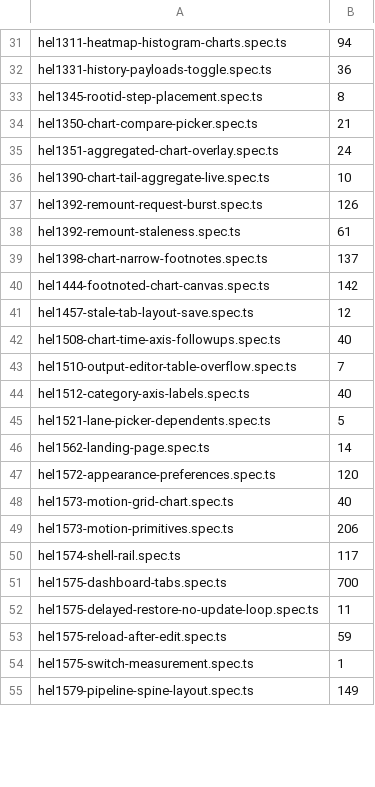
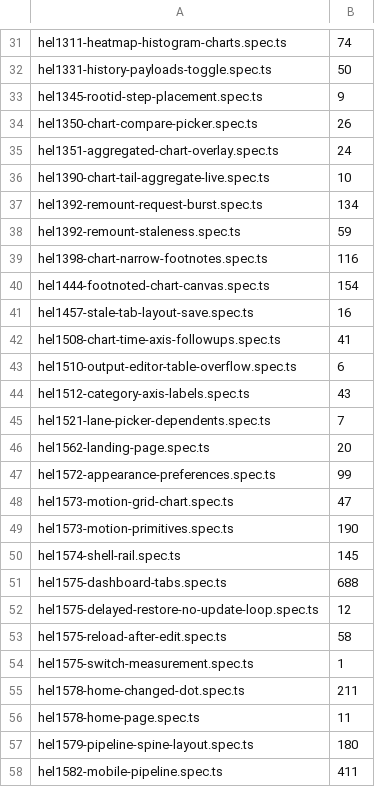
Before and after one commit to matto00/helio, a TSV file: e2e/shard-weights.tsv, drawn as a sheet; only a part is shown, gaps mark what is left out; addresses are those after the commit; the diff covers the shown part only; the diff names each change by its address in the sheet, - before the commit and + after, or states it on an @@ line.

```diff
--- a/e2e/shard-weights.tsv
+++ b/e2e/shard-weights.tsv
-B31: 94
+B31: 74
-B32: 36
+B32: 50
-B33: 8
+B33: 9
-B34: 21
+B34: 26
-B37: 126
+B37: 134
-B38: 61
+B38: 59
-B39: 137
+B39: 116
-B40: 142
+B40: 154
-B41: 12
+B41: 16
-B42: 40
+B42: 41
-B43: 7
+B43: 6
-B44: 40
+B44: 43
-B45: 5
+B45: 7
-B46: 14
+B46: 20
-B47: 120
+B47: 99
-B48: 40
+B48: 47
-B49: 206
+B49: 190
-B50: 117
+B50: 145
-B51: 700
+B51: 688
-B52: 11
+B52: 12
-B53: 59
+B53: 58
+row 55: hel1578-home-changed-dot.spec.ts | 211
+row 56: hel1578-home-page.spec.ts | 11
-B57: 149
+B57: 180
+row 58: hel1582-mobile-pipeline.spec.ts | 411
```
Also changed, not shown: 14 added rows and 39 edited cells elsewhere in this file.
